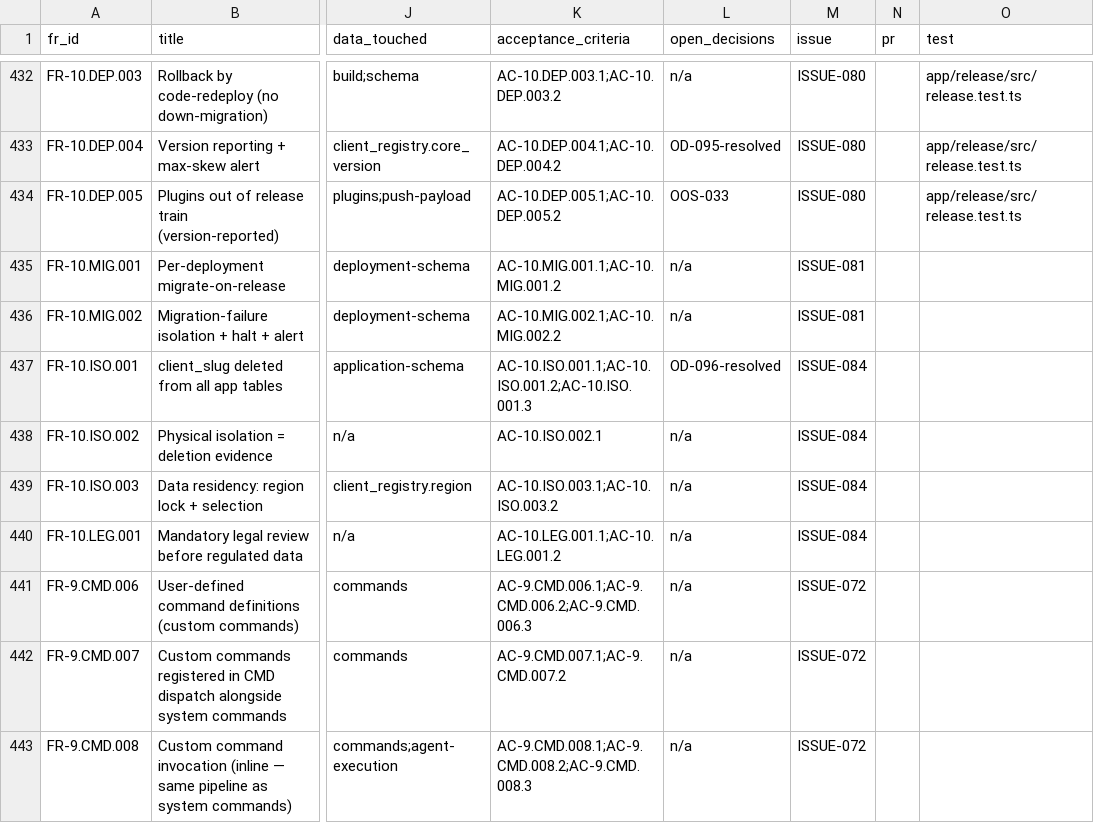
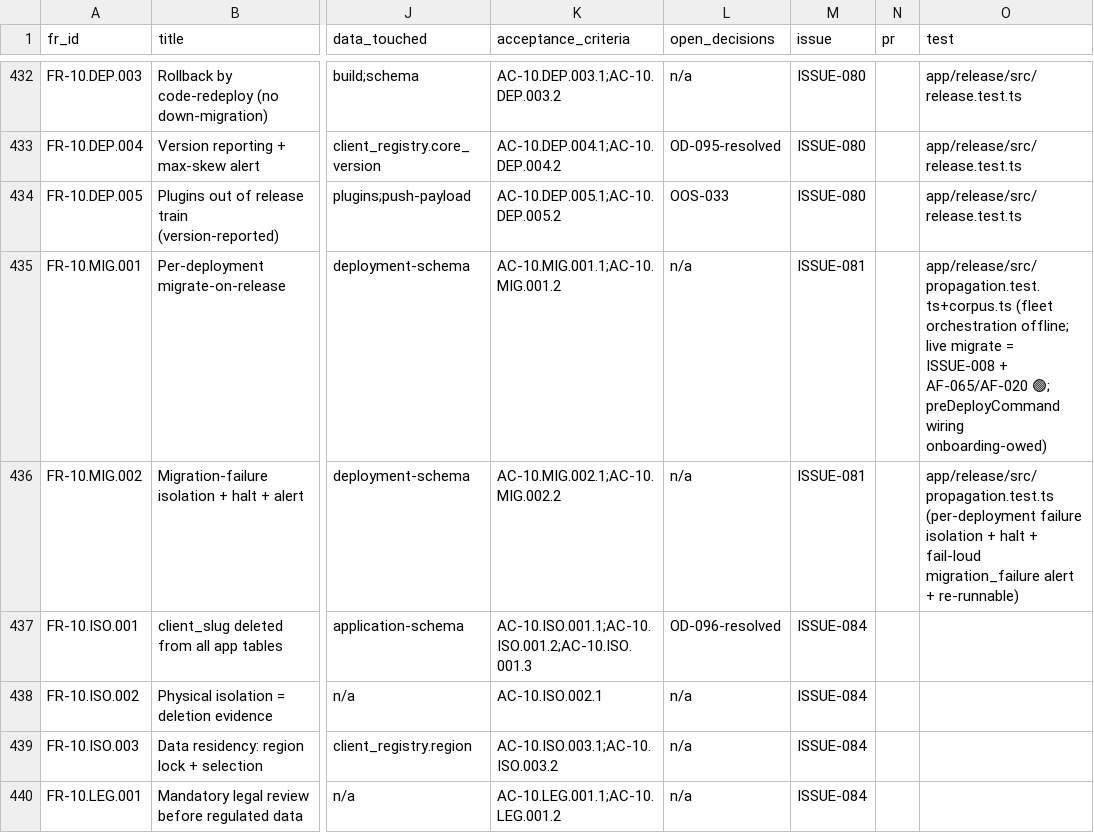
Before and after one commit to Sweeite/AI-Harness-V1.0, a CSV file: traceability-matrix.csv, drawn as a sheet; only a part is shown, gaps mark what is left out; the shorter side is filled out with more unchanged rows; the diff names each change by its address in the sheet, - before the commit and + after, or states it on an @@ line.

```diff
--- a/traceability-matrix.csv
+++ b/traceability-matrix.csv
-O435 (test): (empty)
+O435 (test): app/release/src/propagation.test.ts+corpus.ts (fleet orchestration offline; live migrate = ISSUE-008 + AF-065/AF-020 🟢; preDeployCommand wiring onboarding-owed)
-O436 (test): (empty)
+O436 (test): app/release/src/propagation.test.ts (per-deployment failure isolation + halt + fail-loud migration_failure alert + re-runnable)
```
Also changed, not shown: 9 other files.
